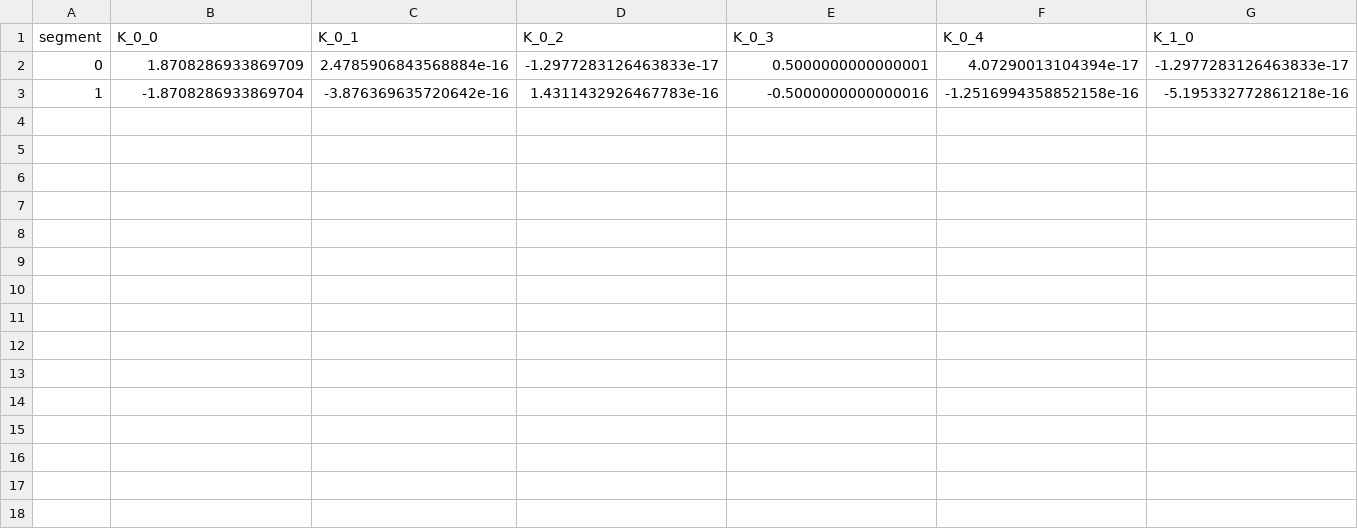
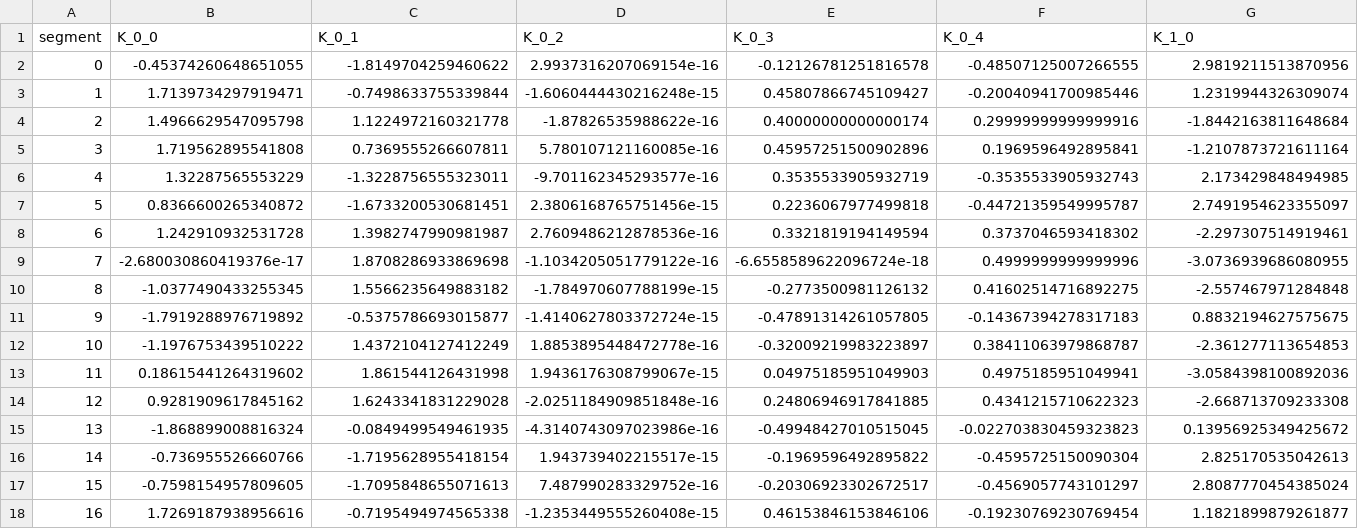
Before and after one commit to hwedwards/ASClinic, a CSV file: trajectoryGainsK.csv, drawn as a sheet; only a part is shown; rows hold the shown columns only; the diff covers the shown part only; the diff names each change by its address in the sheet, - before the commit and + after, or states it on an @@ line.

```diff
--- a/trajectoryGainsK.csv
+++ b/trajectoryGainsK.csv
-B2 (K_0_0): 1.8708286933869709
+B2 (K_0_0): -0.45374260648651055
-C2 (K_0_1): 2.4785906843568884e-16
+C2 (K_0_1): -1.8149704259460622
-D2 (K_0_2): -1.2977283126463833e-17
+D2 (K_0_2): 2.9937316207069154e-16
-E2 (K_0_3): 0.5000000000000001
+E2 (K_0_3): -0.12126781251816578
-F2 (K_0_4): 4.07290013104394e-17
+F2 (K_0_4): -0.48507125007266555
-G2 (K_1_0): -1.2977283126463833e-17
+G2 (K_1_0): 2.9819211513870956
-B3 (K_0_0): -1.8708286933869704
+B3 (K_0_0): 1.7139734297919471
-C3 (K_0_1): -3.876369635720642e-16
+C3 (K_0_1): -0.7498633755339844
-D3 (K_0_2): 1.4311432926467783e-16
+D3 (K_0_2): -1.6060444430216248e-15
-E3 (K_0_3): -0.5000000000000016
+E3 (K_0_3): 0.45807866745109427
-F3 (K_0_4): -1.2516994358852158e-16
+F3 (K_0_4): -0.20040941700985446
-G3 (K_1_0): -5.195332772861218e-16
+G3 (K_1_0): 1.2319944326309074
+row 4: 2 | 1.4966629547095798 | 1.1224972160321778 | -1.87826535988622e-16 | 0.40000000000000174 | 0.29999999999999916 | -1.8442163811648684
+row 5: 3 | 1.719562895541808 | 0.7369555266607811 | 5.780107121160085e-16 | 0.45957251500902896 | 0.1969596492895841 | -1.2107873721611164
+row 6: 4 | 1.32287565553229 | -1.3228756555323011 | -9.701162345293577e-16 | 0.3535533905932719 | -0.3535533905932743 | 2.173429848494985
+row 7: 5 | 0.8366600265340872 | -1.6733200530681451 | 2.3806168765751456e-15 | 0.2236067977499818 | -0.44721359549995787 | 2.7491954623355097
+row 8: 6 | 1.242910932531728 | 1.3982747990981987 | 2.7609486212878536e-16 | 0.3321819194149594 | 0.3737046593418302 | -2.297307514919461
+row 9: 7 | -2.680030860419376e-17 | 1.8708286933869698 | -1.1034205051779122e-16 | -6.6558589622096724e-18 | 0.4999999999999996 | -3.0736939686080955
+row 10: 8 | -1.0377490433255345 | 1.5566235649883182 | -1.784970607788199e-15 | -0.2773500981126132 | 0.41602514716892275 | -2.557467971284848
+row 11: 9 | -1.7919288976719892 | -0.5375786693015877 | -1.4140627803372724e-15 | -0.47891314261057805 | -0.14367394278317183 | 0.8832194627575675
+row 12: 10 | -1.1976753439510222 | 1.4372104127412249 | 1.8853895448472778e-16 | -0.32009219983223897 | 0.38411063979868787 | -2.361277113654853
+row 13: 11 | 0.18615441264319602 | 1.861544126431998 | 1.9436176308799067e-15 | 0.04975185951049903 | 0.4975185951049941 | -3.0584398100892036
+row 14: 12 | 0.9281909617845162 | 1.6243341831229028 | -2.0251184909851848e-16 | 0.24806946917841885 | 0.4341215710622323 | -2.668713709233308
+row 15: 13 | -1.868899008816324 | -0.0849499549461935 | -4.3140743097023986e-16 | -0.49948427010515045 | -0.022703830459323823 | 0.13956925349425672
+row 16: 14 | -0.736955526660766 | -1.7195628955418154 | 1.943739402215517e-15 | -0.1969596492895822 | -0.4595725150090304 | 2.825170535042613
+row 17: 15 | -0.7598154957809605 | -1.7095848655071613 | 7.487990283329752e-16 | -0.20306923302672517 | -0.4569057743101297 | 2.8087770454385024
+row 18: 16 | 1.7269187938956616 | -0.7195494974565338 | -1.2353449555260408e-15 | 0.46153846153846106 | -0.19230769230769454 | 1.1821899879261877
```
Also changed, not shown: 7 edited cells elsewhere in this file, actual_trajectory/trajectory_coeffs_with_turns.csv, trajectory_coeffs.csv, 11 other files.
